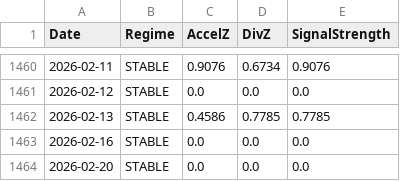
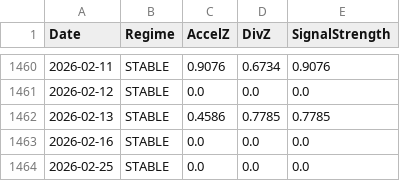
Before and after one commit to shadowfax-mitch/regime-api, a CSV file: data/regime_data.csv, drawn as a sheet; only a part is shown, gaps mark what is left out.

Commit message:
Update regime data through Feb 25 2026

```diff
--- a/data/regime_data.csv
+++ b/data/regime_data.csv
@@ -1463,2 +1463,2 @@ Date,Regime,AccelZ,DivZ,SignalStrength
 2026-02-16,STABLE,0.0,0.0,0.0
-2026-02-20,STABLE,0.0,0.0,0.0
+2026-02-25,STABLE,0.0,0.0,0.0
```
